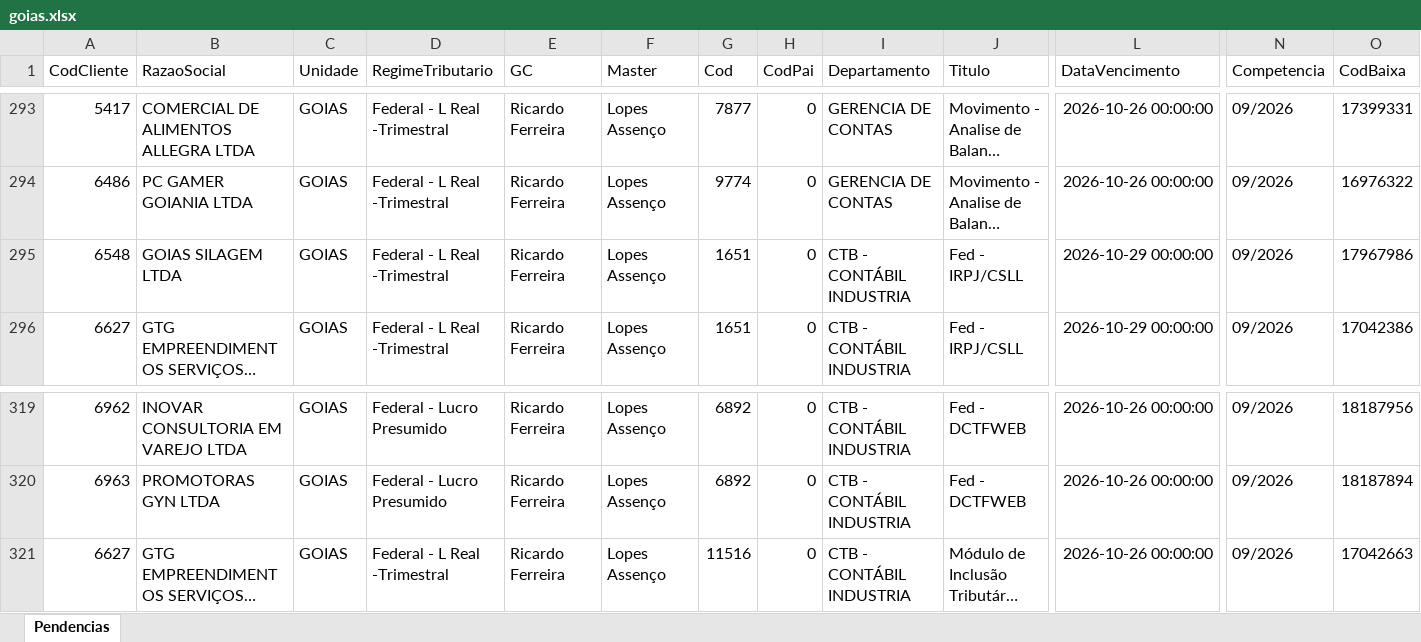
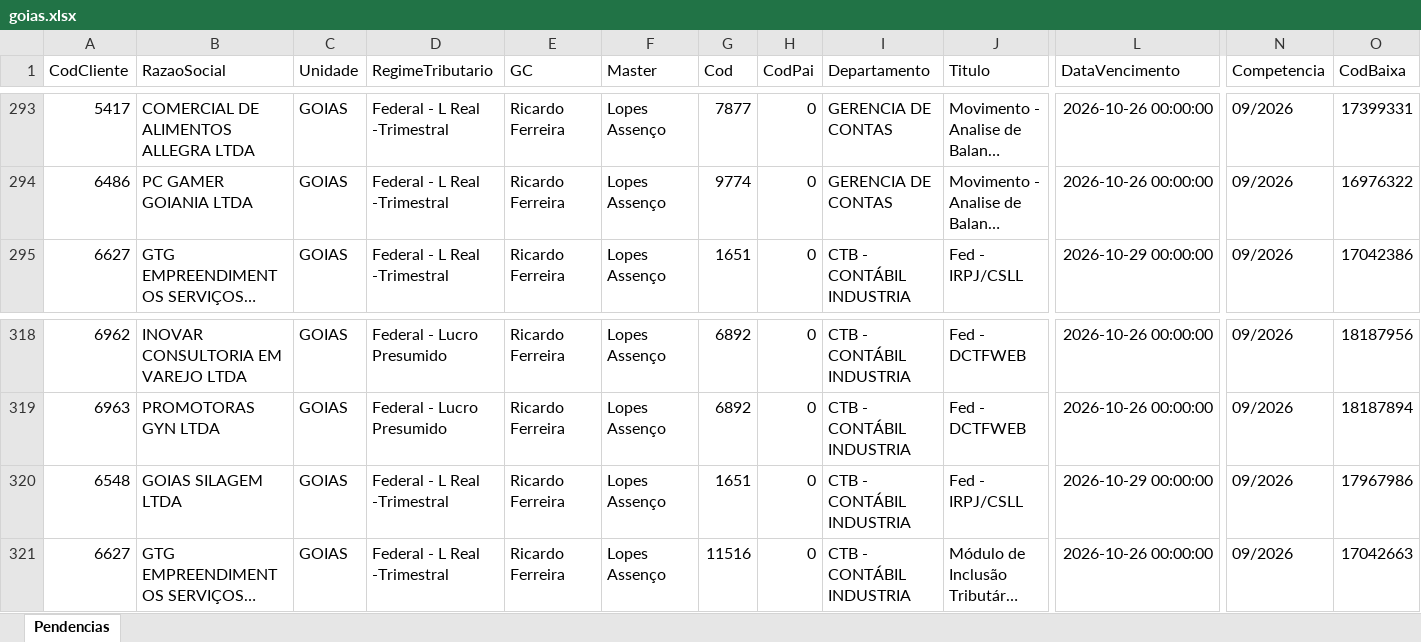
Before and after one commit to Controladoria-MG/Portal-das-tarefas, an Excel workbook: dados/base/goias.xlsx, sheet Pendencias, drawn as a sheet; only a part is shown, gaps mark what is left out; long unchanged cells end in …; values as stored, in another font and other column widths than the file's, no borders; removed rows and columns are numbered as before the commit, all else as after; rows hold the shown columns only; the diff names each change by its address in the sheet, - before the commit and + after, or states it on an @@ line.

```diff
--- a/dados/base/goias.xlsx (sheet Pendencias)
+++ b/dados/base/goias.xlsx (sheet Pendencias)
-row 295: 6548 | GOIAS SILAGEM LTDA | GOIAS | Federal - L Real -Trimestral | Ricardo Ferreira | Lopes Assenço | 1651 | 0 | CTB - CONTÁBIL INDUSTRIA | Fed - IRPJ/CSLL | 2026-10-29 00:00:00 | 09/2026 | 17967986
+row 320: 6548 | GOIAS SILAGEM LTDA | GOIAS | Federal - L Real -Trimestral | Ricardo Ferreira | Lopes Assenço | 1651 | 0 | CTB - CONTÁBIL INDUSTRIA | Fed - IRPJ/CSLL | 2026-10-29 00:00:00 | 09/2026 | 17967986
```
Also changed, not shown: dados/base/bpo.xlsx, dados/base/mg_express.xlsx, 3 other files.
